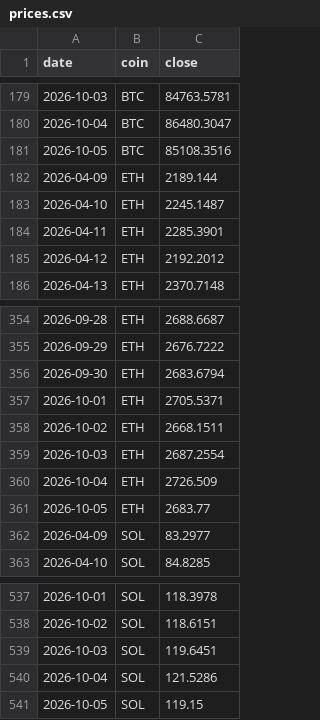
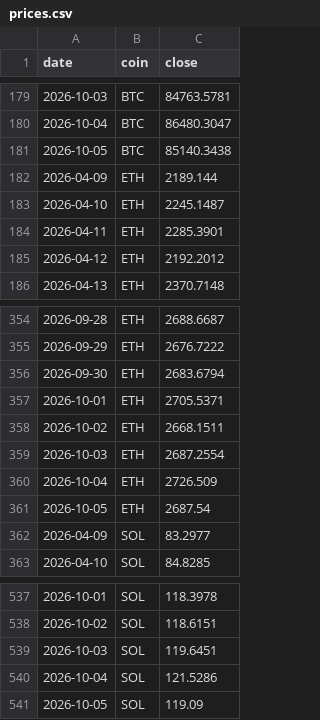
Before and after one commit to Z3US-23/crypto-dashboard, a CSV file: data/prices.csv, drawn as a sheet; only a part is shown, gaps mark what is left out.

```diff
--- a/data/prices.csv
+++ b/data/prices.csv
@@ -180,3 +180,3 @@ date,coin,close
 2026-10-04,BTC,86480.3047
-2026-10-05,BTC,85108.3516
+2026-10-05,BTC,85140.3438
 2026-04-09,ETH,2189.144
@@ -360,3 +360,3 @@ date,coin,close
 2026-10-04,ETH,2726.509
-2026-10-05,ETH,2683.77
+2026-10-05,ETH,2687.54
 2026-04-09,SOL,83.2977
@@ -540,2 +540,2 @@ date,coin,close
 2026-10-04,SOL,121.5286
-2026-10-05,SOL,119.15
+2026-10-05,SOL,119.09
```
Also changed, not shown: data/posts.csv, 1 other file.
